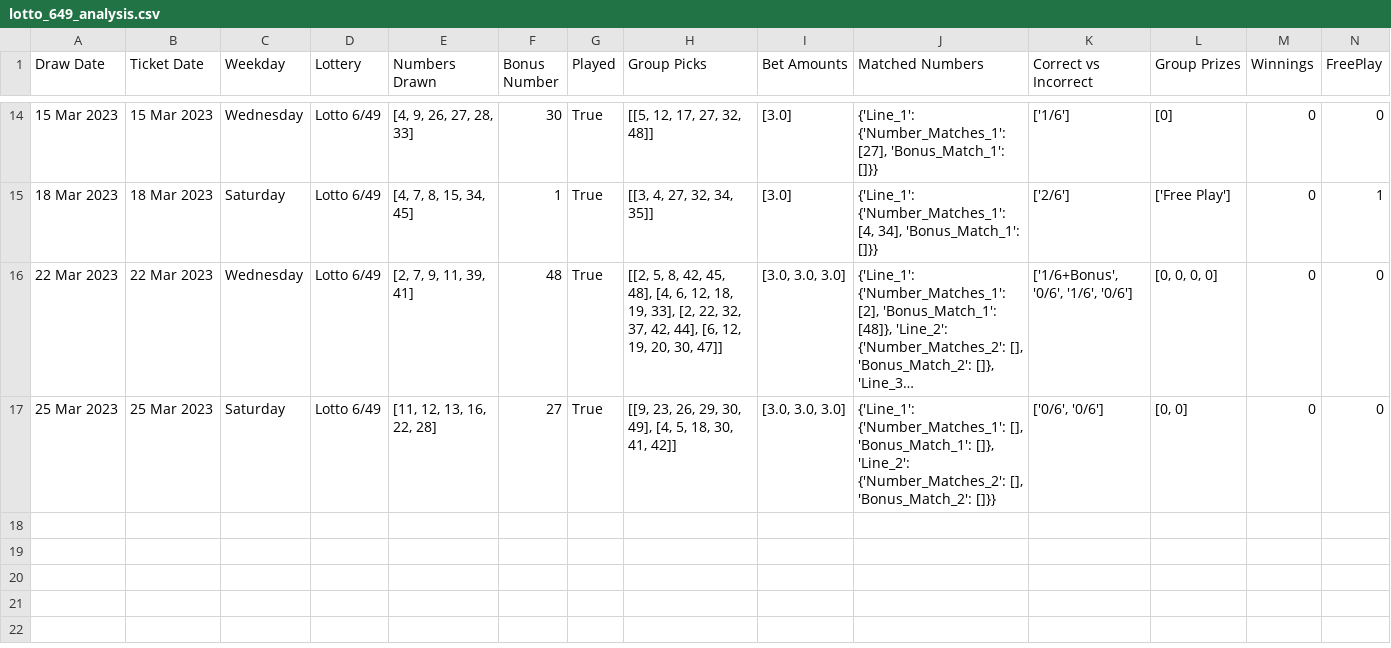
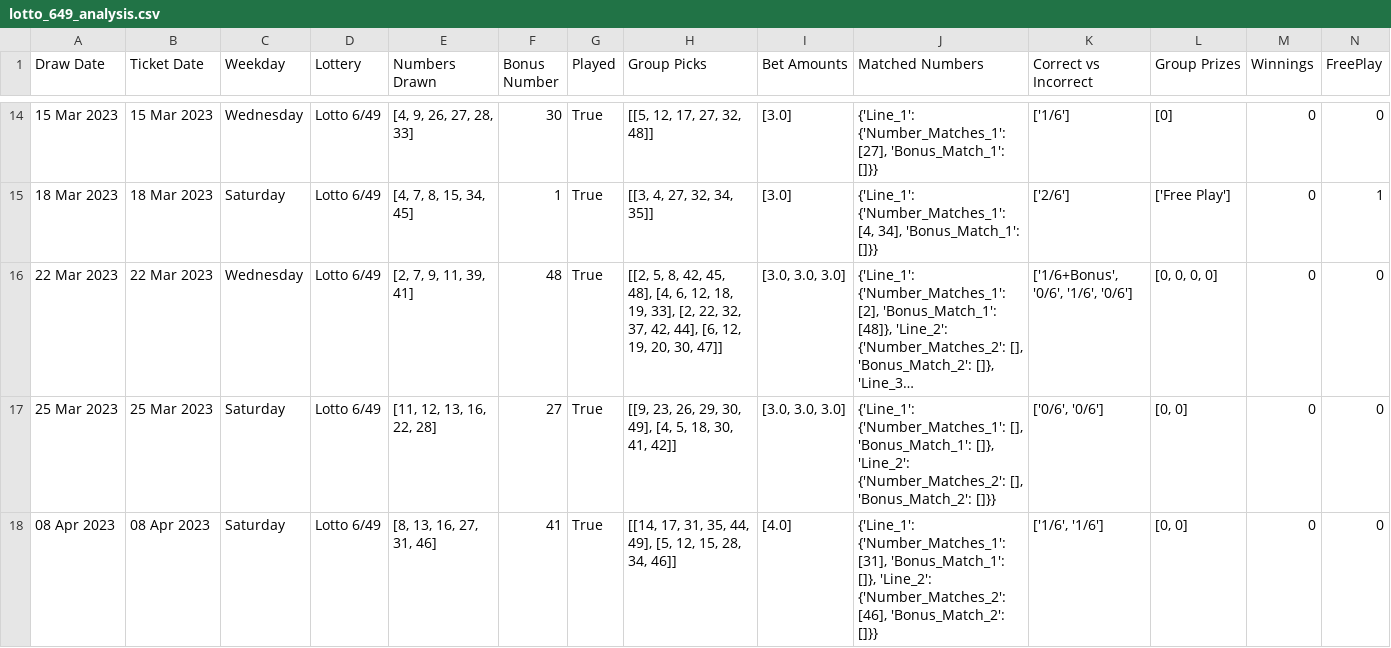
Before and after one commit to Peterstangolis/lotto_max_analysis, a CSV file: data/lotto_649_analysis.csv, drawn as a sheet; only a part is shown, gaps mark what is left out; long unchanged cells end in …; rows hold the shown columns only; the diff names each change by its address in the sheet, - before the commit and + after, or states it on an @@ line.

Commit message:
update numbers

```diff
--- a/data/lotto_649_analysis.csv
+++ b/data/lotto_649_analysis.csv
+row 18: 08 Apr 2023 | 08 Apr 2023 | Saturday | Lotto 6/49 | [8, 13, 16, 27, 31, 46] | 41 | True | [[14, 17, 31, 35, 44, 49], [5, 12, 15, 28, 34, 46]] | [4.0] | {'Line_1': {'Number_Matches_1': [31], 'Bonus_Match_1': []}, 'Line_2': {'Number_Matches_2': [46], 'Bonus_Match_2': []}} | ['1/6', '1/6'] | [0, 0] | 0 | 0
```
Also changed, not shown: data/lotto_49_analysis.csv, 2 other files.
